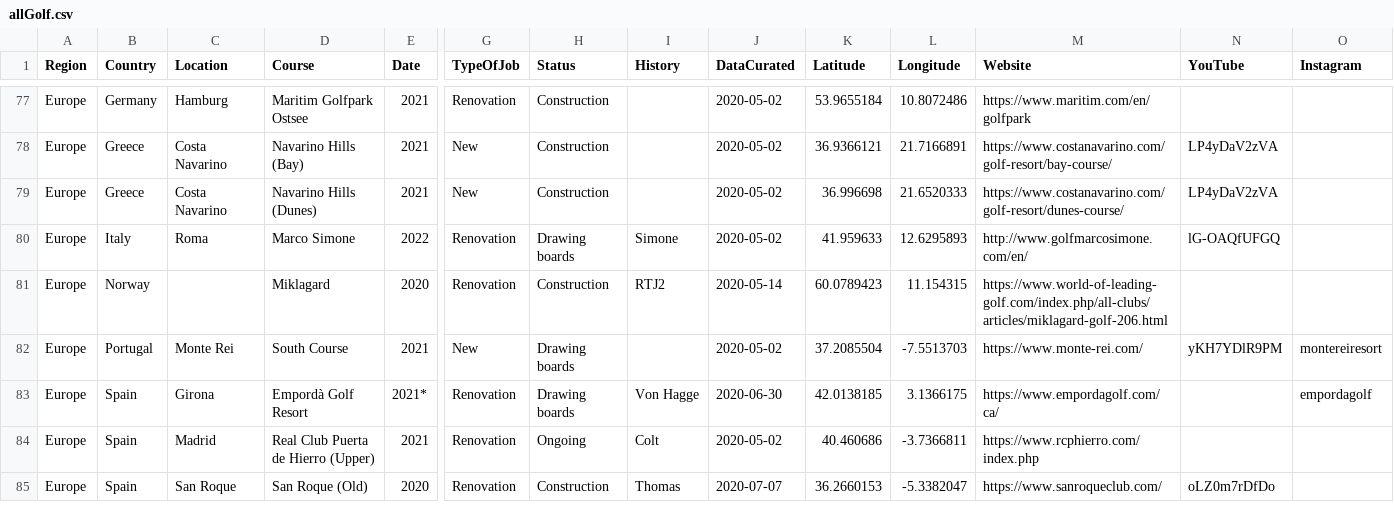
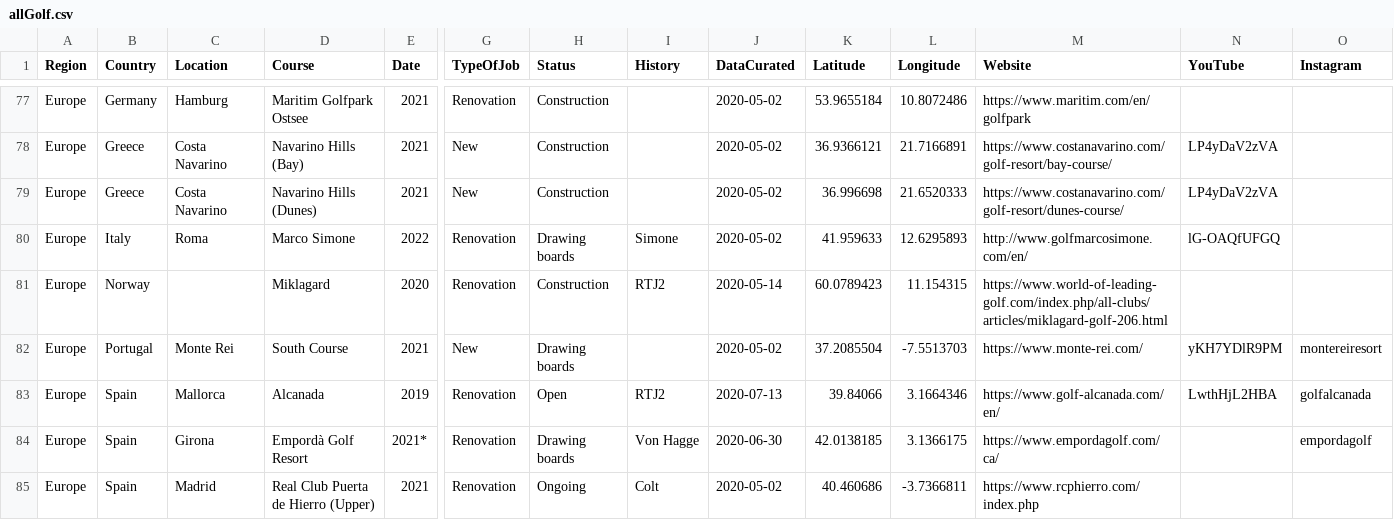
Before and after one commit to thomasvbrown/fescue.github.io, a CSV file: _data/allGolf.csv, drawn as a sheet; only a part is shown, gaps mark what is left out; the shorter side is filled out with more unchanged rows; rows hold the shown columns only; the diff names each change by its address in the sheet, - before the commit and + after, or states it on an @@ line.

Commit message:
Update allGolf.csv

```diff
--- a/_data/allGolf.csv
+++ b/_data/allGolf.csv
+row 83: Europe | Spain | Mallorca | Alcanada | 2019 | Renovation | Open | RTJ2 | 2020-07-13 | 39.84066 | 3.1664346 | https://www.golf-alcanada.com/en/ | LwthHjL2HBA | golfalcanada
```
